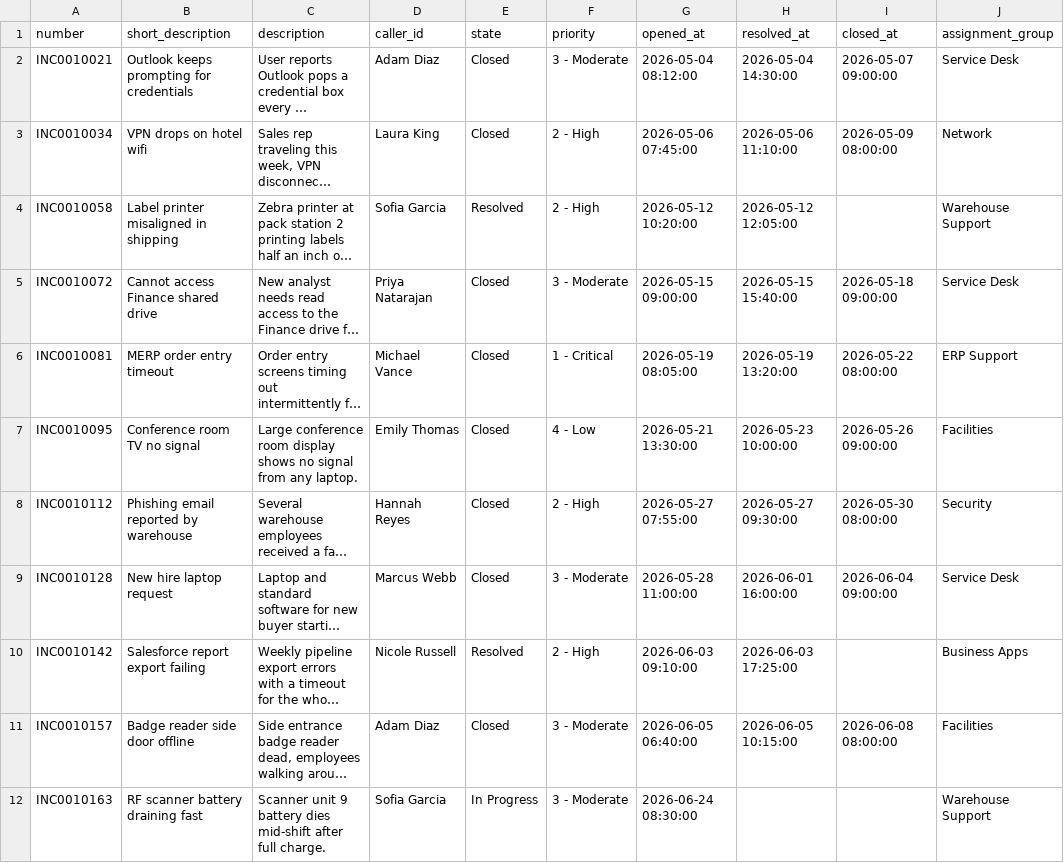
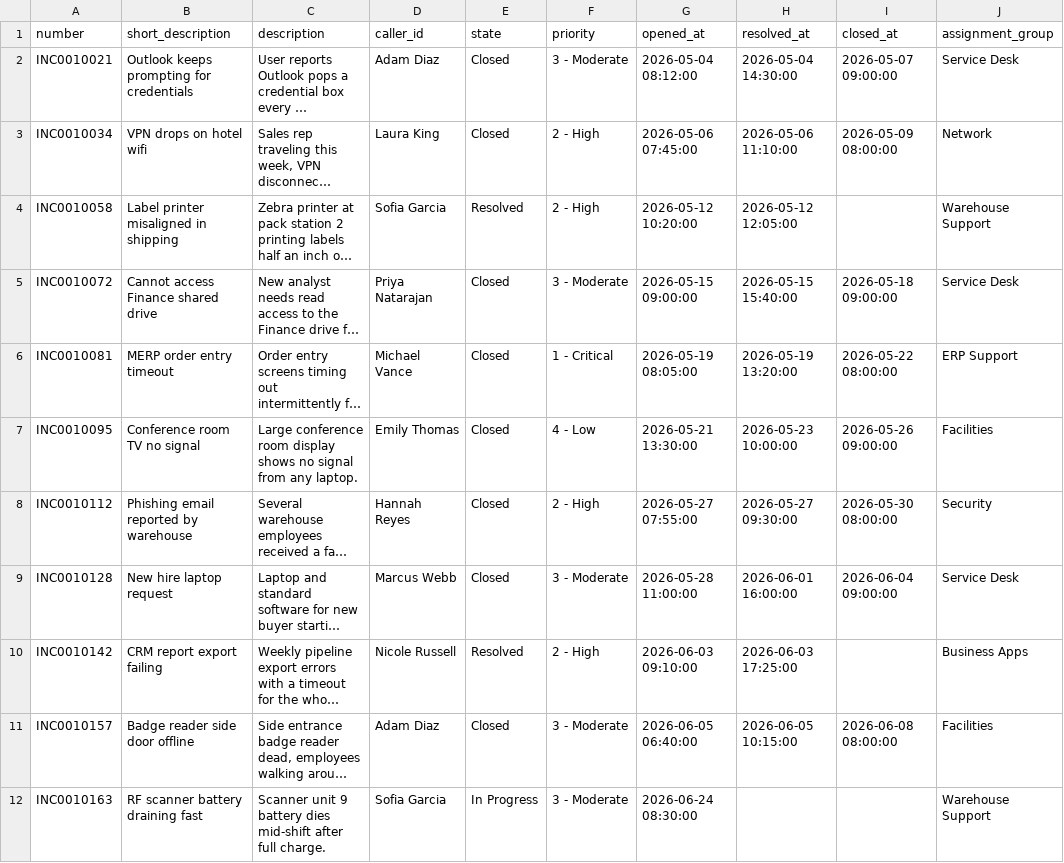
Before and after one commit to justin-rh/mets, a CSV file: scripts/snow-sample.csv, drawn as a sheet; only a part is shown; long unchanged cells end in …; the diff names each change by its address in the sheet, - before the commit and + after, or states it on an @@ line.

```diff
--- a/scripts/snow-sample.csv
+++ b/scripts/snow-sample.csv
-B10 (short_description): Salesforce report export failing
+B10 (short_description): CRM report export failing
```
Also changed, not shown: 2 other files.
